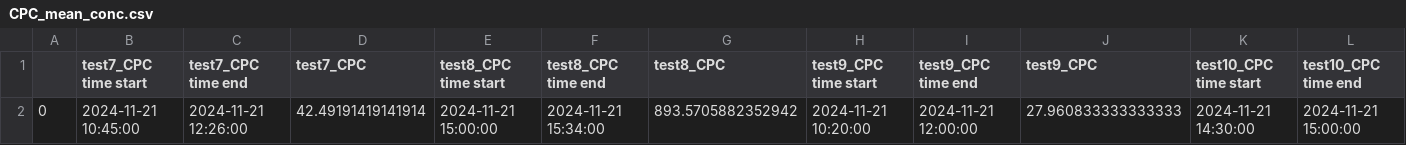
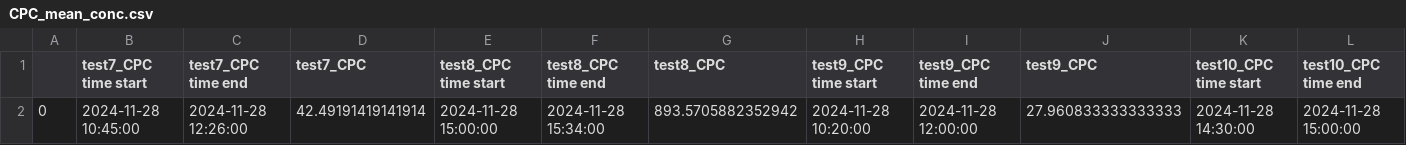
Before and after one commit to Normann25/Master-thesis, a CSV file: CPC_mean_conc.csv, drawn as a sheet; only a part is shown; the diff names each change by its address in the sheet, - before the commit and + after, or states it on an @@ line.

```diff
--- a/CPC_mean_conc.csv
+++ b/CPC_mean_conc.csv
-B2 (test7_CPC time start): 2024-11-21 10:45:00
+B2 (test7_CPC time start): 2024-11-28 10:45:00
-C2 (test7_CPC time end): 2024-11-21 12:26:00
+C2 (test7_CPC time end): 2024-11-28 12:26:00
-E2 (test8_CPC time start): 2024-11-21 15:00:00
+E2 (test8_CPC time start): 2024-11-28 15:00:00
-F2 (test8_CPC time end): 2024-11-21 15:34:00
+F2 (test8_CPC time end): 2024-11-28 15:34:00
-H2 (test9_CPC time start): 2024-11-21 10:20:00
+H2 (test9_CPC time start): 2024-11-28 10:20:00
-I2 (test9_CPC time end): 2024-11-21 12:00:00
+I2 (test9_CPC time end): 2024-11-28 12:00:00
-K2 (test10_CPC time start): 2024-11-21 14:30:00
+K2 (test10_CPC time start): 2024-11-28 14:30:00
-L2 (test10_CPC time end): 2024-11-21 15:00:00
+L2 (test10_CPC time end): 2024-11-28 15:00:00
```
Also changed, not shown: 15 other files.
